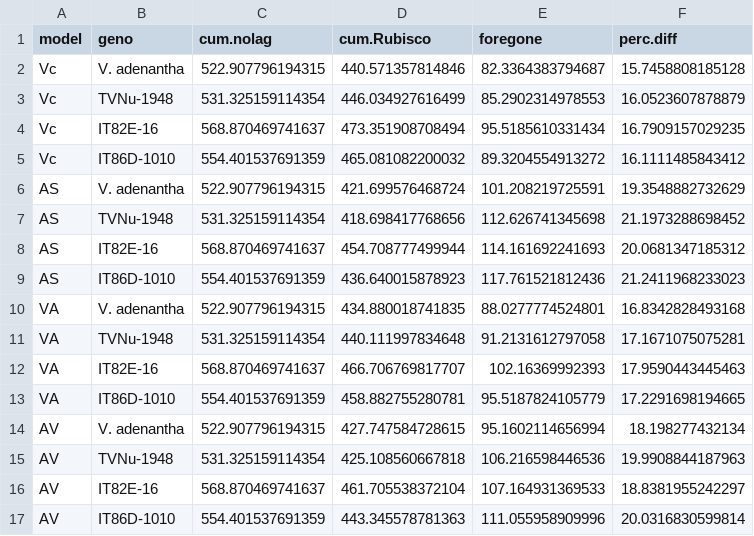
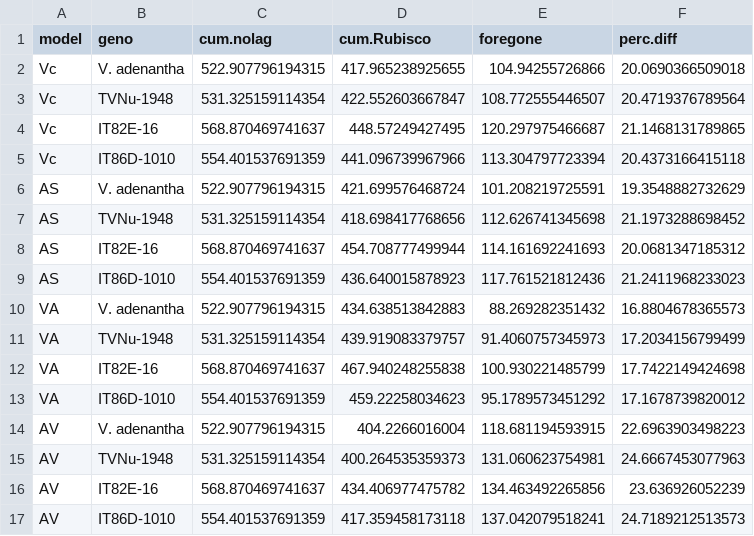
Before and after one commit to smuel-tylor/Fast-Deactivation-of-Rubisco, a CSV file: output/082005NaturePlantsdiurnalmodels.csv, drawn as a sheet.

```diff
--- a/output/082005NaturePlantsdiurnalmodels.csv
+++ b/output/082005NaturePlantsdiurnalmodels.csv
@@ -1,6 +1,6 @@
 "model","geno","cum.nolag","cum.Rubisco","foregone","perc.diff"
-"Vc","V. adenantha",522.907796194315,440.571357814846,82.3364383794687,15.7458808185128
-"Vc","TVNu-1948",531.325159114354,446.034927616499,85.2902314978553,16.0523607878879
-"Vc","IT82E-16",568.870469741637,473.351908708494,95.5185610331434,16.7909157029235
-"Vc","IT86D-1010",554.401537691359,465.081082200032,89.3204554913272,16.1111485843412
+"Vc","V. adenantha",522.907796194315,417.965238925655,104.94255726866,20.0690366509018
+"Vc","TVNu-1948",531.325159114354,422.552603667847,108.772555446507,20.4719376789564
+"Vc","IT82E-16",568.870469741637,448.57249427495,120.297975466687,21.1468131789865
+"Vc","IT86D-1010",554.401537691359,441.096739967966,113.304797723394,20.4373166415118
 "AS","V. adenantha",522.907796194315,421.699576468724,101.208219725591,19.3548882732629
@@ -9,9 +9,9 @@
 "AS","IT86D-1010",554.401537691359,436.640015878923,117.761521812436,21.2411968233023
-"VA","V. adenantha",522.907796194315,434.880018741835,88.0277774524801,16.8342828493168
-"VA","TVNu-1948",531.325159114354,440.111997834648,91.2131612797058,17.1671075075281
-"VA","IT82E-16",568.870469741637,466.706769817707,102.16369992393,17.9590443445463
-"VA","IT86D-1010",554.401537691359,458.882755280781,95.5187824105779,17.2291698194665
-"AV","V. adenantha",522.907796194315,427.747584728615,95.1602114656994,18.198277432134
-"AV","TVNu-1948",531.325159114354,425.108560667818,106.216598446536,19.9908844187963
-"AV","IT82E-16",568.870469741637,461.705538372104,107.164931369533,18.8381955242297
-"AV","IT86D-1010",554.401537691359,443.345578781363,111.055958909996,20.0316830599814
+"VA","V. adenantha",522.907796194315,434.638513842883,88.269282351432,16.8804678365573
+"VA","TVNu-1948",531.325159114354,439.919083379757,91.4060757345973,17.2034156799499
+"VA","IT82E-16",568.870469741637,467.940248255838,100.930221485799,17.7422149424698
+"VA","IT86D-1010",554.401537691359,459.22258034623,95.1789573451292,17.1678739820012
+"AV","V. adenantha",522.907796194315,404.2266016004,118.681194593915,22.6963903498223
+"AV","TVNu-1948",531.325159114354,400.264535359373,131.060623754981,24.6667453077963
+"AV","IT82E-16",568.870469741637,434.406977475782,134.463492265856,23.636926052239
+"AV","IT86D-1010",554.401537691359,417.359458173118,137.042079518241,24.7189212513573
```
Also changed, not shown: 7 other files.
